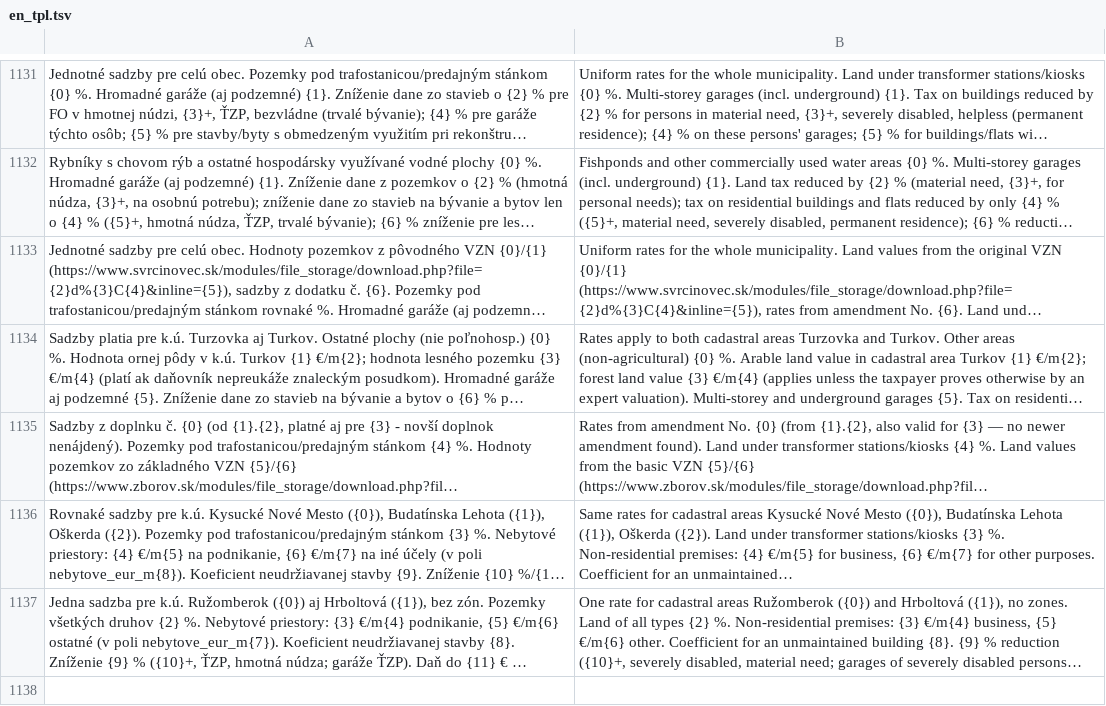
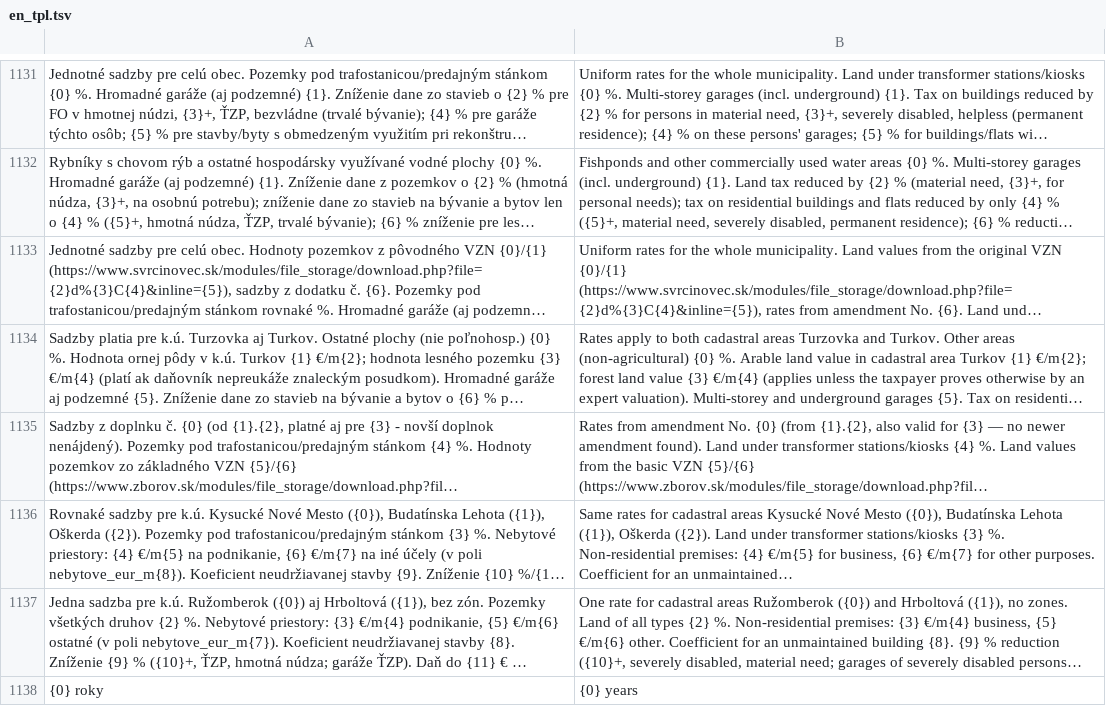
Before and after one commit to kristiakbohus-hub/trilipy-kataster, a TSV file: app/scripts/i18n/en_tpl.tsv, drawn as a sheet; only a part is shown, gaps mark what is left out; long unchanged cells end in …; the diff names each change by its address in the sheet, - before the commit and + after, or states it on an @@ line.

```diff
--- a/app/scripts/i18n/en_tpl.tsv
+++ b/app/scripts/i18n/en_tpl.tsv
+row 1138: {0} roky | {0} years
```
Also changed, not shown: 2 other files.
